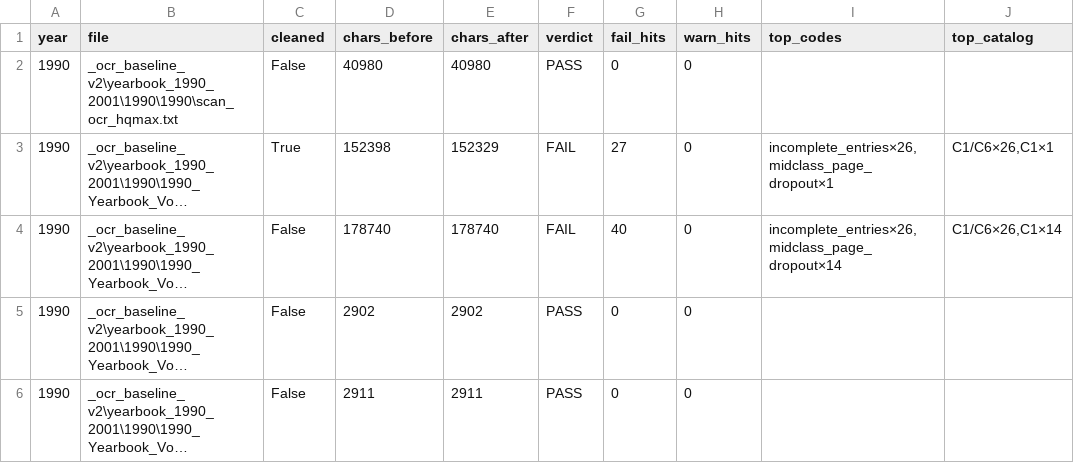
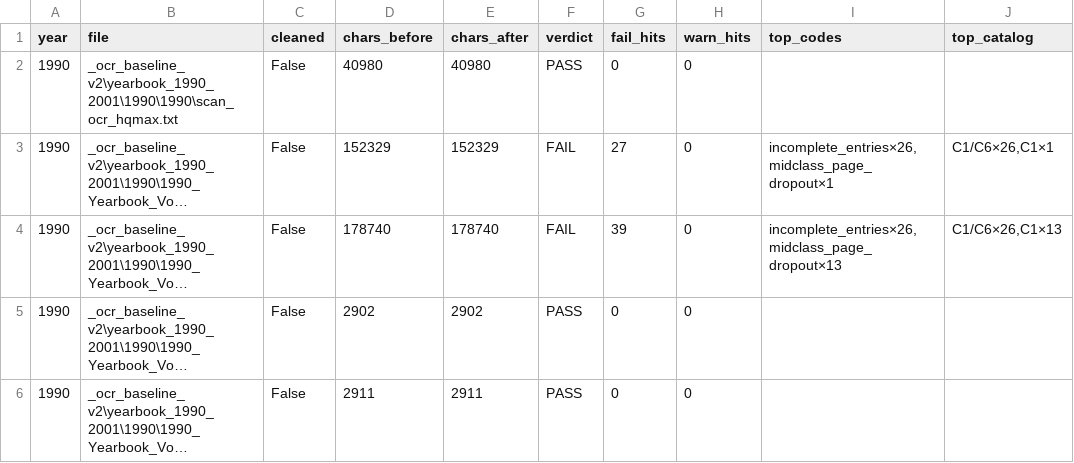
Before and after one commit to mwtorq/jrtca_results, a CSV file: _b6b_ingest_audit_1990.csv, drawn as a sheet; long unchanged cells end in …; the diff names each change by its address in the sheet, - before the commit and + after, or states it on an @@ line.

Commit message:
Do not arm midclass tracking on bare DIVISION banners.
Conformation/Racing/GTG/Agility DIVISION chrome was false-starting place-class tracking across page breaks.

```diff
--- a/_b6b_ingest_audit_1990.csv
+++ b/_b6b_ingest_audit_1990.csv
-C3 (cleaned): True
+C3 (cleaned): False
-D3 (chars_before): 152398
+D3 (chars_before): 152329
-G4 (fail_hits): 40
+G4 (fail_hits): 39
-I4 (top_codes): incomplete_entries×26,midclass_page_dropout×14
+I4 (top_codes): incomplete_entries×26,midclass_page_dropout×13
-J4 (top_catalog): C1/C6×26,C1×14
+J4 (top_catalog): C1/C6×26,C1×13
```
Also changed, not shown: _b6b_ingest_audit_1993.csv, 7 other files.
